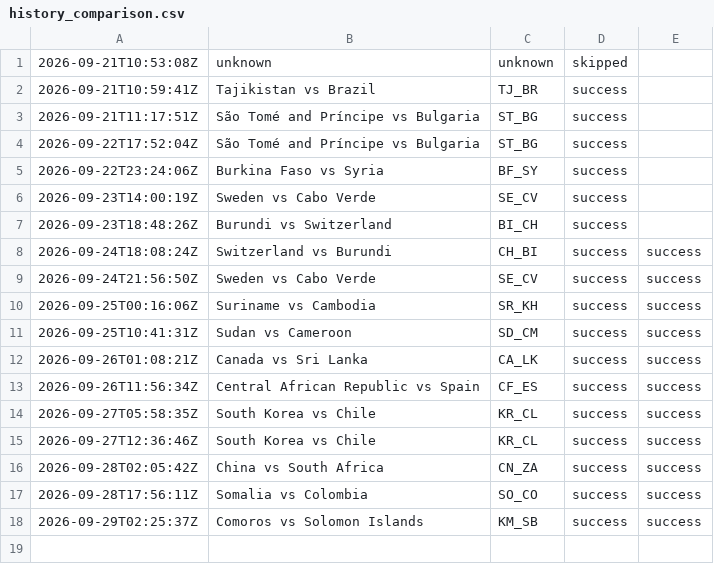
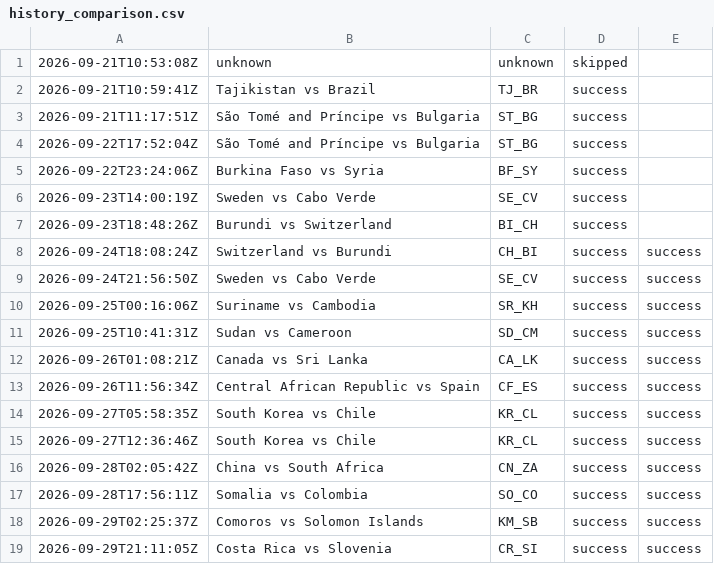
Before and after one commit to oceanfarm1992-design/Countries-Video-Flows, a CSV file: logs/history_comparison.csv, drawn as a sheet.

```diff
--- a/logs/history_comparison.csv
+++ b/logs/history_comparison.csv
@@ -18 +18,2 @@
 2026-09-29T02:25:37Z,"Comoros vs Solomon Islands",KM_SB,success,success
+2026-09-29T21:11:05Z,"Costa Rica vs Slovenia",CR_SI,success,success
```
Also changed, not shown: 1 other file.
